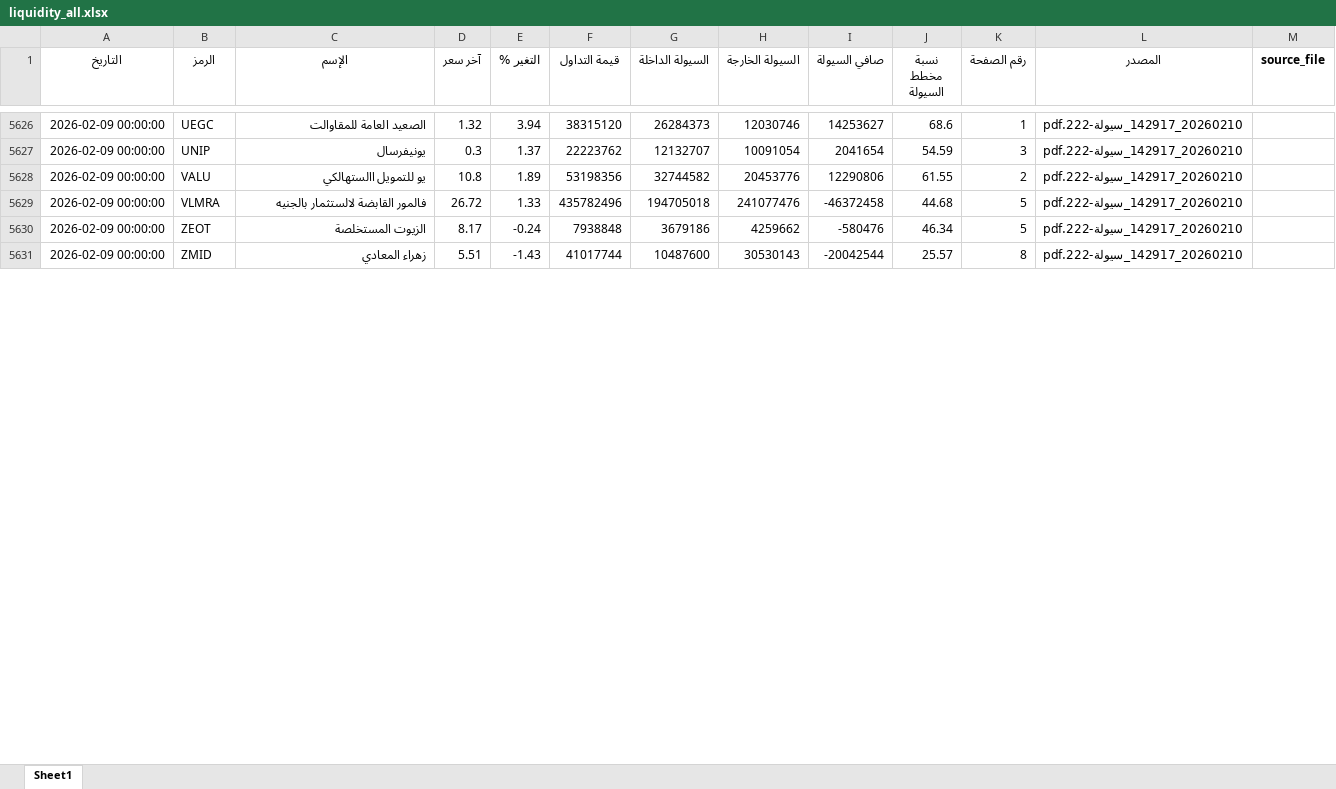
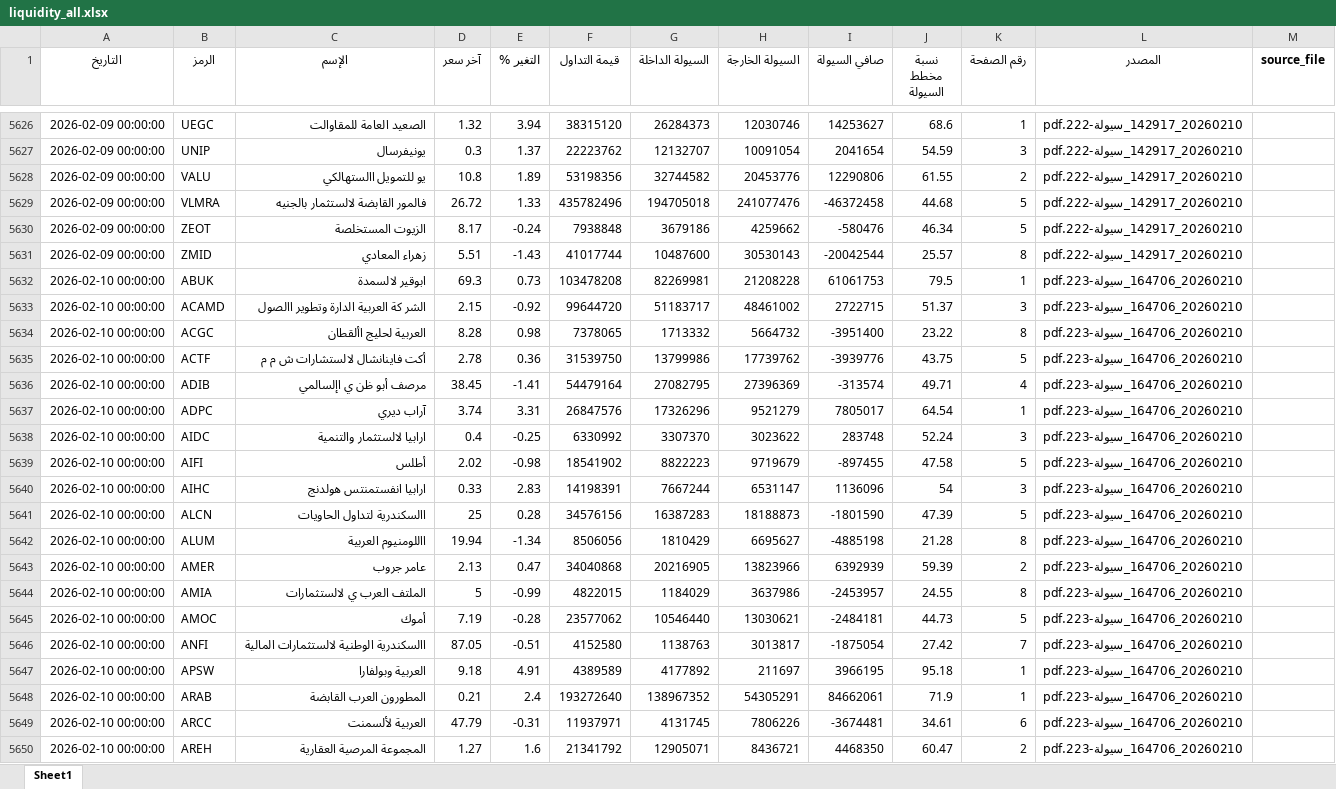
Before and after one commit to MahmoudElshaeer/egx-liquidity-dashboard, an Excel workbook: liquidity_all.xlsx, sheet Sheet1, drawn as a sheet; only a part is shown, gaps mark what is left out; values as stored, in another font and other column widths than the file's, no borders; the diff covers the shown part only; the diff names each change by its address in the sheet, - before the commit and + after, or states it on an @@ line.

Commit message:
Update liquidity data 2026-02-10

```diff
--- a/liquidity_all.xlsx (sheet Sheet1)
+++ b/liquidity_all.xlsx (sheet Sheet1)
+row 5632: 2026-02-10 00:00:00 | ABUK | ابوقير لالسمدة | 69.3 | 0.73 | 103478208 | 82269981 | 21208228 | 61061753 | 79.5 | 1 | 20260210_164706_سيولة-223.pdf
+row 5633: 2026-02-10 00:00:00 | ACAMD | الشر كة العربية الدارة وتطوير االصول | 2.15 | -0.92 | 99644720 | 51183717 | 48461002 | 2722715 | 51.37 | 3 | 20260210_164706_سيولة-223.pdf
+row 5634: 2026-02-10 00:00:00 | ACGC | العربية لحليج األقطان | 8.28 | 0.98 | 7378065 | 1713332 | 5664732 | -3951400 | 23.22 | 8 | 20260210_164706_سيولة-223.pdf
+row 5635: 2026-02-10 00:00:00 | ACTF | أكت فاينانشال لالستشارات ش م م | 2.78 | 0.36 | 31539750 | 13799986 | 17739762 | -3939776 | 43.75 | 5 | 20260210_164706_سيولة-223.pdf
+row 5636: 2026-02-10 00:00:00 | ADIB | مرصف أبو ظن ي اإلسالمي | 38.45 | -1.41 | 54479164 | 27082795 | 27396369 | -313574 | 49.71 | 4 | 20260210_164706_سيولة-223.pdf
+row 5637: 2026-02-10 00:00:00 | ADPC | آراب ديري | 3.74 | 3.31 | 26847576 | 17326296 | 9521279 | 7805017 | 64.54 | 1 | 20260210_164706_سيولة-223.pdf
+row 5638: 2026-02-10 00:00:00 | AIDC | ارابيا لالستثمار والتنمية | 0.4 | -0.25 | 6330992 | 3307370 | 3023622 | 283748 | 52.24 | 3 | 20260210_164706_سيولة-223.pdf
+row 5639: 2026-02-10 00:00:00 | AIFI | أطلس | 2.02 | -0.98 | 18541902 | 8822223 | 9719679 | -897455 | 47.58 | 5 | 20260210_164706_سيولة-223.pdf
+row 5640: 2026-02-10 00:00:00 | AIHC | ارابيا انفستمنتس هولدنج | 0.33 | 2.83 | 14198391 | 7667244 | 6531147 | 1136096 | 54 | 3 | 20260210_164706_سيولة-223.pdf
+row 5641: 2026-02-10 00:00:00 | ALCN | االسكندرية لتداول الحاويات | 25 | 0.28 | 34576156 | 16387283 | 18188873 | -1801590 | 47.39 | 5 | 20260210_164706_سيولة-223.pdf
+row 5642: 2026-02-10 00:00:00 | ALUM | االلومنيوم العربية | 19.94 | -1.34 | 8506056 | 1810429 | 6695627 | -4885198 | 21.28 | 8 | 20260210_164706_سيولة-223.pdf
+row 5643: 2026-02-10 00:00:00 | AMER | عامر جروب | 2.13 | 0.47 | 34040868 | 20216905 | 13823966 | 6392939 | 59.39 | 2 | 20260210_164706_سيولة-223.pdf
+row 5644: 2026-02-10 00:00:00 | AMIA | الملتف العرب ي لالستثمارات | 5 | -0.99 | 4822015 | 1184029 | 3637986 | -2453957 | 24.55 | 8 | 20260210_164706_سيولة-223.pdf
+row 5645: 2026-02-10 00:00:00 | AMOC | أموك | 7.19 | -0.28 | 23577062 | 10546440 | 13030621 | -2484181 | 44.73 | 5 | 20260210_164706_سيولة-223.pdf
+row 5646: 2026-02-10 00:00:00 | ANFI | االسكندرية الوطنية لالستثمارات المالية | 87.05 | -0.51 | 4152580 | 1138763 | 3013817 | -1875054 | 27.42 | 7 | 20260210_164706_سيولة-223.pdf
+row 5647: 2026-02-10 00:00:00 | APSW | العربية وبولفارا | 9.18 | 4.91 | 4389589 | 4177892 | 211697 | 3966195 | 95.18 | 1 | 20260210_164706_سيولة-223.pdf
+row 5648: 2026-02-10 00:00:00 | ARAB | المطورون العرب القابضة | 0.21 | 2.4 | 193272640 | 138967352 | 54305291 | 84662061 | 71.9 | 1 | 20260210_164706_سيولة-223.pdf
+row 5649: 2026-02-10 00:00:00 | ARCC | العربية لألسمنت | 47.79 | -0.31 | 11937971 | 4131745 | 7806226 | -3674481 | 34.61 | 6 | 20260210_164706_سيولة-223.pdf
+row 5650: 2026-02-10 00:00:00 | AREH | المجموعة المرصية العقارية | 1.27 | 1.6 | 21341792 | 12905071 | 8436721 | 4468350 | 60.47 | 2 | 20260210_164706_سيولة-223.pdf
```
Also changed, not shown: 122 added rows elsewhere in this sheet, 2 other files.
